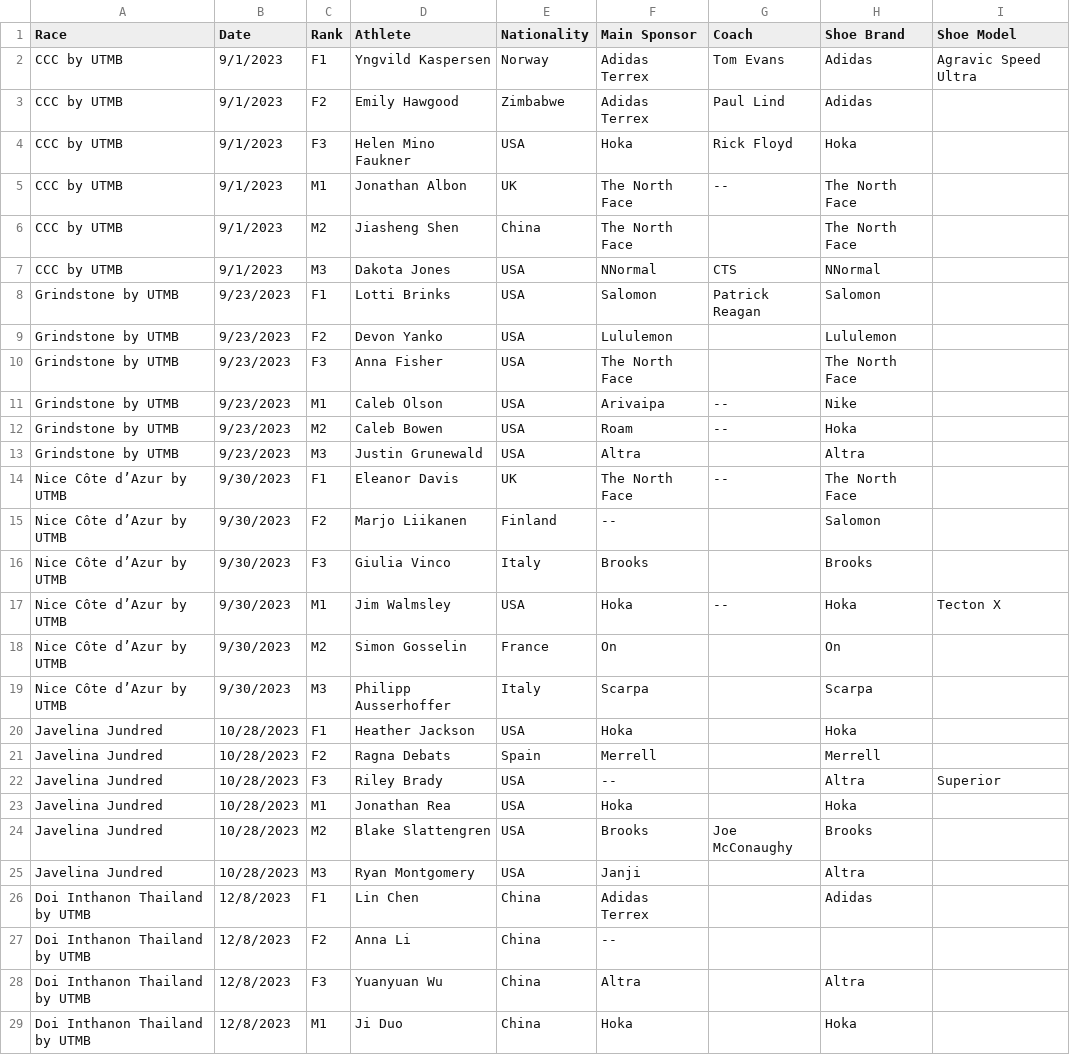
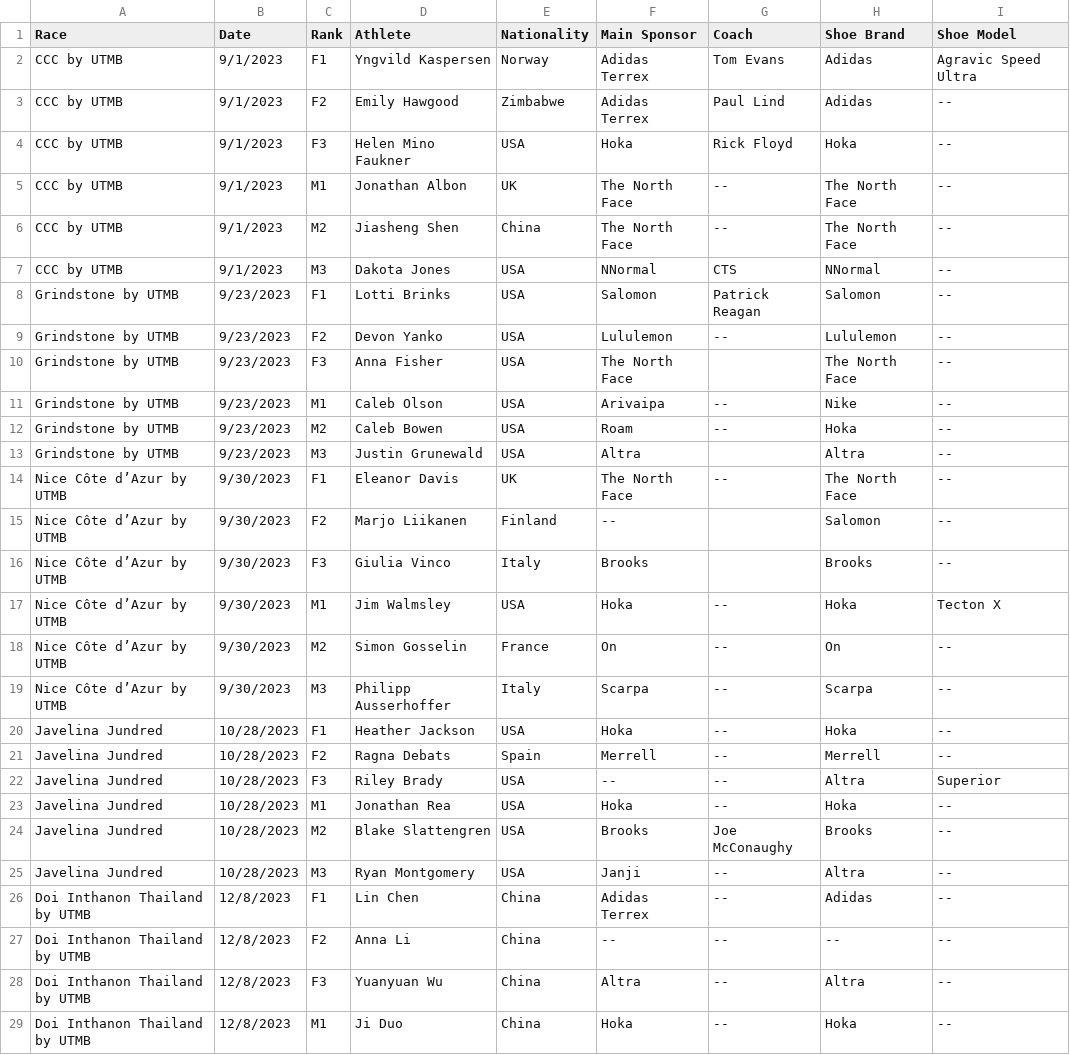
Before and after one commit to johnsug/Majors-Medal-Tracker, a CSV file: 2024_Medals.csv, drawn as a sheet; only a part is shown; the diff covers the shown part only.

Commit message:
added radio for sponsor/coach

```diff
--- a/2024_Medals.csv
+++ b/2024_Medals.csv
@@ -3,27 +3,27 @@ CCC by UTMB,9/1/2023,F1,Yngvild Kaspersen,Norway,Adidas Terrex,Tom Evans,Adidas,
-CCC by UTMB,9/1/2023,F2,Emily Hawgood,Zimbabwe,Adidas Terrex,Paul Lind,Adidas,
-CCC by UTMB,9/1/2023,F3,Helen Mino Faukner,USA,Hoka,Rick Floyd,Hoka,
-CCC by UTMB,9/1/2023,M1,Jonathan Albon,UK,The North Face,--,The North Face,
-CCC by UTMB,9/1/2023,M2,Jiasheng Shen,China,The North Face,,The North Face,
-CCC by UTMB,9/1/2023,M3,Dakota Jones,USA,NNormal,CTS,NNormal,
-Grindstone by UTMB,9/23/2023,F1,Lotti Brinks,USA,Salomon,Patrick Reagan,Salomon,
-Grindstone by UTMB,9/23/2023,F2,Devon Yanko,USA,Lululemon,,Lululemon,
-Grindstone by UTMB,9/23/2023,F3,Anna Fisher,USA,The North Face,,The North Face,
-Grindstone by UTMB,9/23/2023,M1,Caleb Olson,USA,Arivaipa,--,Nike,
-Grindstone by UTMB,9/23/2023,M2,Caleb Bowen,USA,Roam,--,Hoka,
-Grindstone by UTMB,9/23/2023,M3,Justin Grunewald,USA,Altra,,Altra,
-Nice Côte d’Azur by UTMB,9/30/2023,F1,Eleanor Davis,UK,The North Face,--,The North Face,
-Nice Côte d’Azur by UTMB,9/30/2023,F2,Marjo Liikanen,Finland,--,,Salomon,
-Nice Côte d’Azur by UTMB,9/30/2023,F3,Giulia Vinco,Italy,Brooks,,Brooks,
+CCC by UTMB,9/1/2023,F2,Emily Hawgood,Zimbabwe,Adidas Terrex,Paul Lind,Adidas,--
+CCC by UTMB,9/1/2023,F3,Helen Mino Faukner,USA,Hoka,Rick Floyd,Hoka,--
+CCC by UTMB,9/1/2023,M1,Jonathan Albon,UK,The North Face,--,The North Face,--
+CCC by UTMB,9/1/2023,M2,Jiasheng Shen,China,The North Face,--,The North Face,--
+CCC by UTMB,9/1/2023,M3,Dakota Jones,USA,NNormal,CTS,NNormal,--
+Grindstone by UTMB,9/23/2023,F1,Lotti Brinks,USA,Salomon,Patrick Reagan,Salomon,--
+Grindstone by UTMB,9/23/2023,F2,Devon Yanko,USA,Lululemon,--,Lululemon,--
+Grindstone by UTMB,9/23/2023,F3,Anna Fisher,USA,The North Face,,The North Face,--
+Grindstone by UTMB,9/23/2023,M1,Caleb Olson,USA,Arivaipa,--,Nike,--
+Grindstone by UTMB,9/23/2023,M2,Caleb Bowen,USA,Roam,--,Hoka,--
+Grindstone by UTMB,9/23/2023,M3,Justin Grunewald,USA,Altra,,Altra,--
+Nice Côte d’Azur by UTMB,9/30/2023,F1,Eleanor Davis,UK,The North Face,--,The North Face,--
+Nice Côte d’Azur by UTMB,9/30/2023,F2,Marjo Liikanen,Finland,--,,Salomon,--
+Nice Côte d’Azur by UTMB,9/30/2023,F3,Giulia Vinco,Italy,Brooks,,Brooks,--
 Nice Côte d’Azur by UTMB,9/30/2023,M1,Jim Walmsley,USA,Hoka,--,Hoka,Tecton X
-Nice Côte d’Azur by UTMB,9/30/2023,M2,Simon Gosselin,France,On,,On,
-Nice Côte d’Azur by UTMB,9/30/2023,M3,Philipp Ausserhoffer,Italy,Scarpa,,Scarpa,
-Javelina Jundred,10/28/2023,F1,Heather Jackson,USA,Hoka,,Hoka,
-Javelina Jundred,10/28/2023,F2,Ragna Debats,Spain,Merrell,,Merrell,
-Javelina Jundred,10/28/2023,F3,Riley Brady,USA,--,,Altra,Superior
-Javelina Jundred,10/28/2023,M1,Jonathan Rea,USA,Hoka,,Hoka,
-Javelina Jundred,10/28/2023,M2,Blake Slattengren,USA,Brooks,Joe McConaughy,Brooks,
-Javelina Jundred,10/28/2023,M3,Ryan Montgomery,USA,Janji,,Altra,
-Doi Inthanon Thailand by UTMB,12/8/2023,F1,Lin Chen,China,Adidas Terrex,,Adidas,
-Doi Inthanon Thailand by UTMB,12/8/2023,F2,Anna Li,China,--,,,
-Doi Inthanon Thailand by UTMB,12/8/2023,F3,Yuanyuan Wu,China,Altra,,Altra,
-Doi Inthanon Thailand by UTMB,12/8/2023,M1,Ji Duo,China,Hoka,,Hoka,
+Nice Côte d’Azur by UTMB,9/30/2023,M2,Simon Gosselin,France,On,--,On,--
+Nice Côte d’Azur by UTMB,9/30/2023,M3,Philipp Ausserhoffer,Italy,Scarpa,--,Scarpa,--
+Javelina Jundred,10/28/2023,F1,Heather Jackson,USA,Hoka,--,Hoka,--
+Javelina Jundred,10/28/2023,F2,Ragna Debats,Spain,Merrell,--,Merrell,--
+Javelina Jundred,10/28/2023,F3,Riley Brady,USA,--,--,Altra,Superior
+Javelina Jundred,10/28/2023,M1,Jonathan Rea,USA,Hoka,--,Hoka,--
+Javelina Jundred,10/28/2023,M2,Blake Slattengren,USA,Brooks,Joe McConaughy,Brooks,--
+Javelina Jundred,10/28/2023,M3,Ryan Montgomery,USA,Janji,--,Altra,--
+Doi Inthanon Thailand by UTMB,12/8/2023,F1,Lin Chen,China,Adidas Terrex,--,Adidas,--
+Doi Inthanon Thailand by UTMB,12/8/2023,F2,Anna Li,China,--,--,--,--
+Doi Inthanon Thailand by UTMB,12/8/2023,F3,Yuanyuan Wu,China,Altra,--,Altra,--
+Doi Inthanon Thailand by UTMB,12/8/2023,M1,Ji Duo,China,Hoka,--,Hoka,--
```
Also changed, not shown: 129 edited cells elsewhere in this file, 1 other file.
